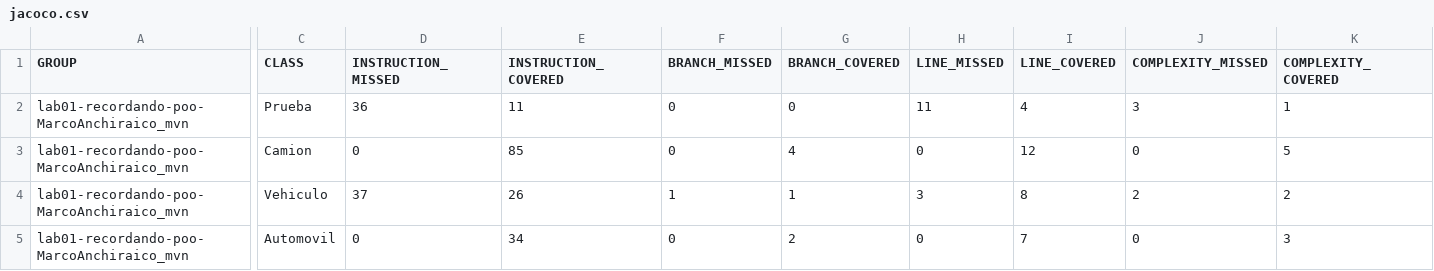
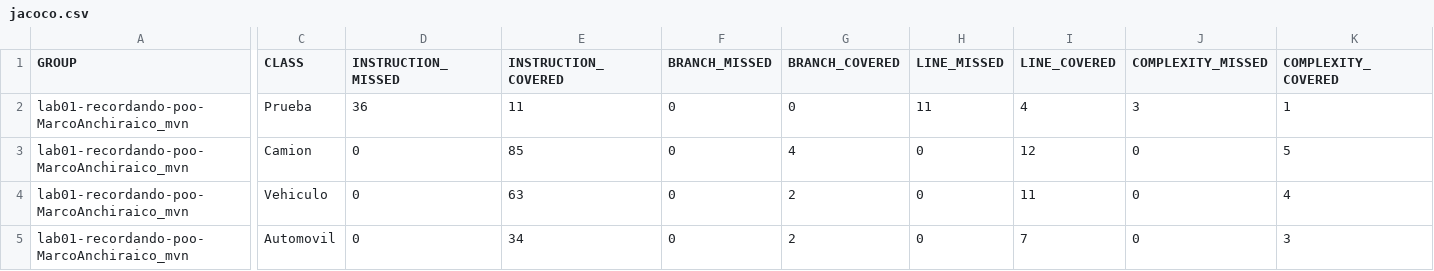
Before and after one commit to PG-Software-Engineering-I-2021-2/lab01-recordando-poo-MarcoAnchiraico_mvn, a CSV file: target/site/jacoco/jacoco.csv, drawn as a sheet; only a part is shown, gaps mark what is left out; the diff covers the shown part only; the diff names each change by its address in the sheet, - before the commit and + after, or states it on an @@ line.

```diff
--- a/target/site/jacoco/jacoco.csv
+++ b/target/site/jacoco/jacoco.csv
-D4 (INSTRUCTION_MISSED): 37
+D4 (INSTRUCTION_MISSED): 0
-E4 (INSTRUCTION_COVERED): 26
+E4 (INSTRUCTION_COVERED): 63
-F4 (BRANCH_MISSED): 1
+F4 (BRANCH_MISSED): 0
-G4 (BRANCH_COVERED): 1
+G4 (BRANCH_COVERED): 2
-H4 (LINE_MISSED): 3
+H4 (LINE_MISSED): 0
-I4 (LINE_COVERED): 8
+I4 (LINE_COVERED): 11
-J4 (COMPLEXITY_MISSED): 2
+J4 (COMPLEXITY_MISSED): 0
-K4 (COMPLEXITY_COVERED): 2
+K4 (COMPLEXITY_COVERED): 4
```
Also changed, not shown: 2 edited cells elsewhere in this file, 23 other files.
